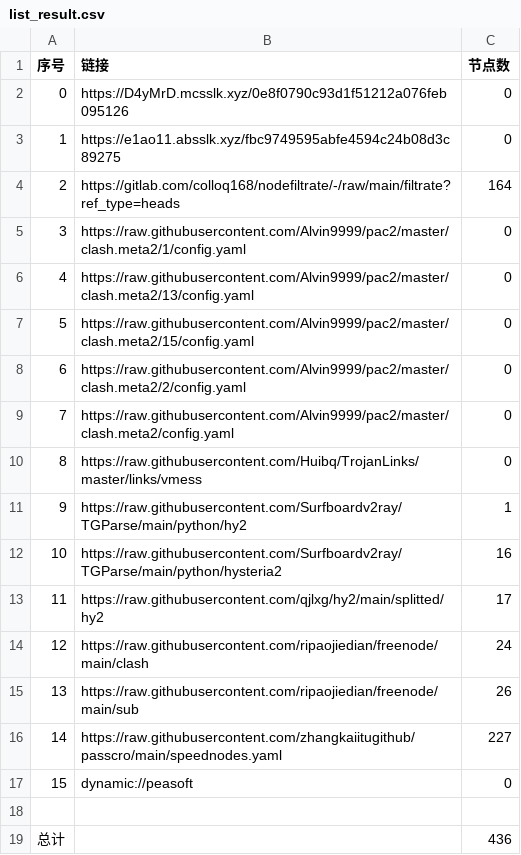
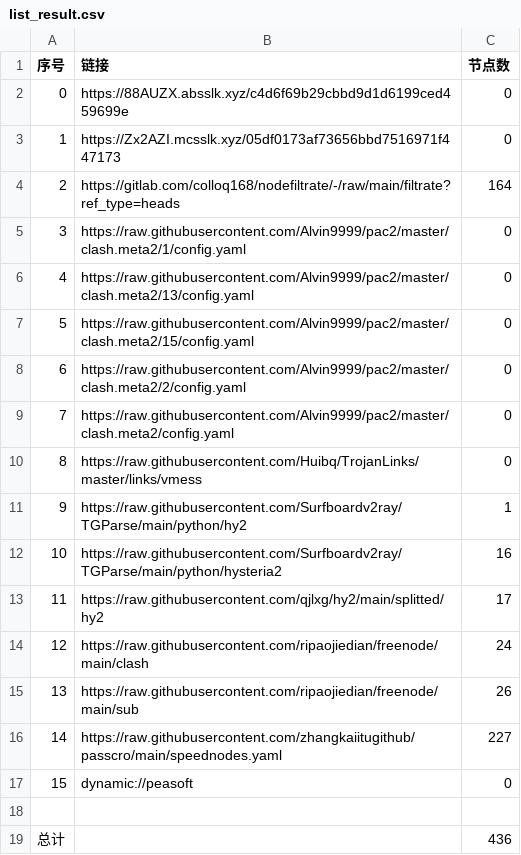
Before and after one commit to wokaotianshi123/NoMoreWalls, a CSV file: list_result.csv, drawn as a sheet.

```diff
--- a/list_result.csv
+++ b/list_result.csv
@@ -1,4 +1,4 @@
 序号,链接,节点数
-0,https://D4yMrD.mcsslk.xyz/0e8f0790c93d1f51212a076feb095126,0
-1,https://e1ao11.absslk.xyz/fbc9749595abfe4594c24b08d3c89275,0
+0,https://88AUZX.absslk.xyz/c4d6f69b29cbbd9d1d6199ced459699e,0
+1,https://Zx2AZI.mcsslk.xyz/05df0173af73656bbd7516971f447173,0
 2,https://gitlab.com/colloq168/nodefiltrate/-/raw/main/filtrate?ref_type=heads,164
```
Also changed, not shown: 8 other files.
